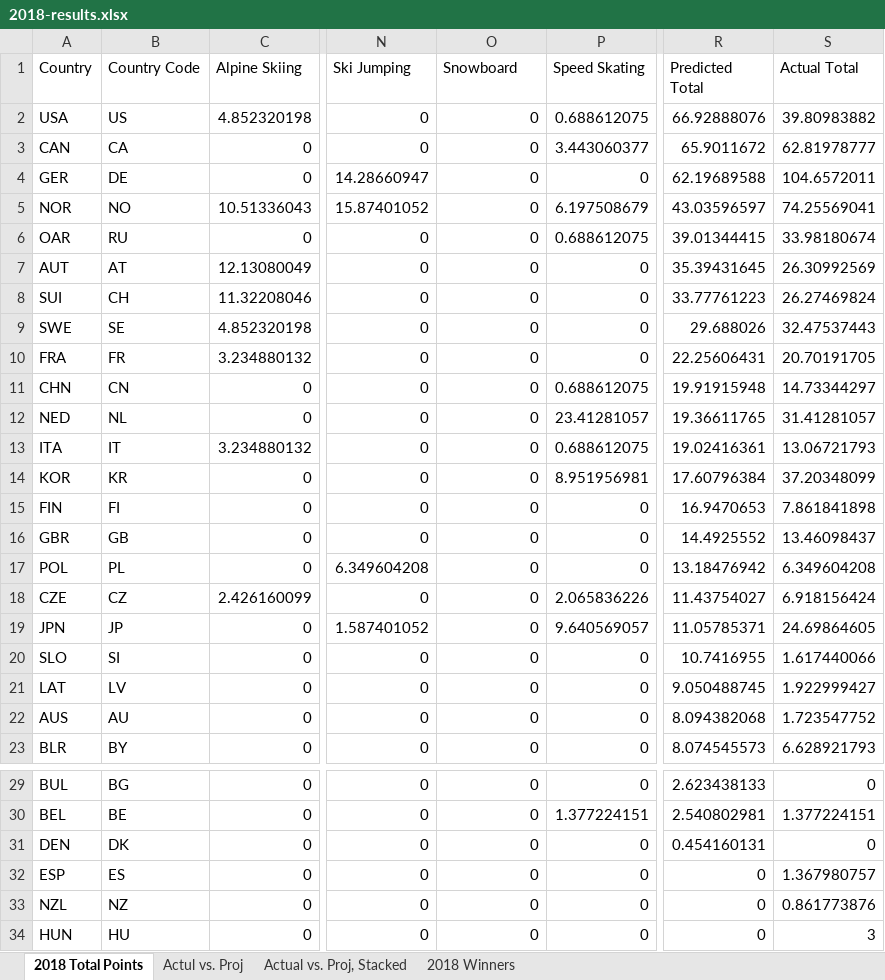
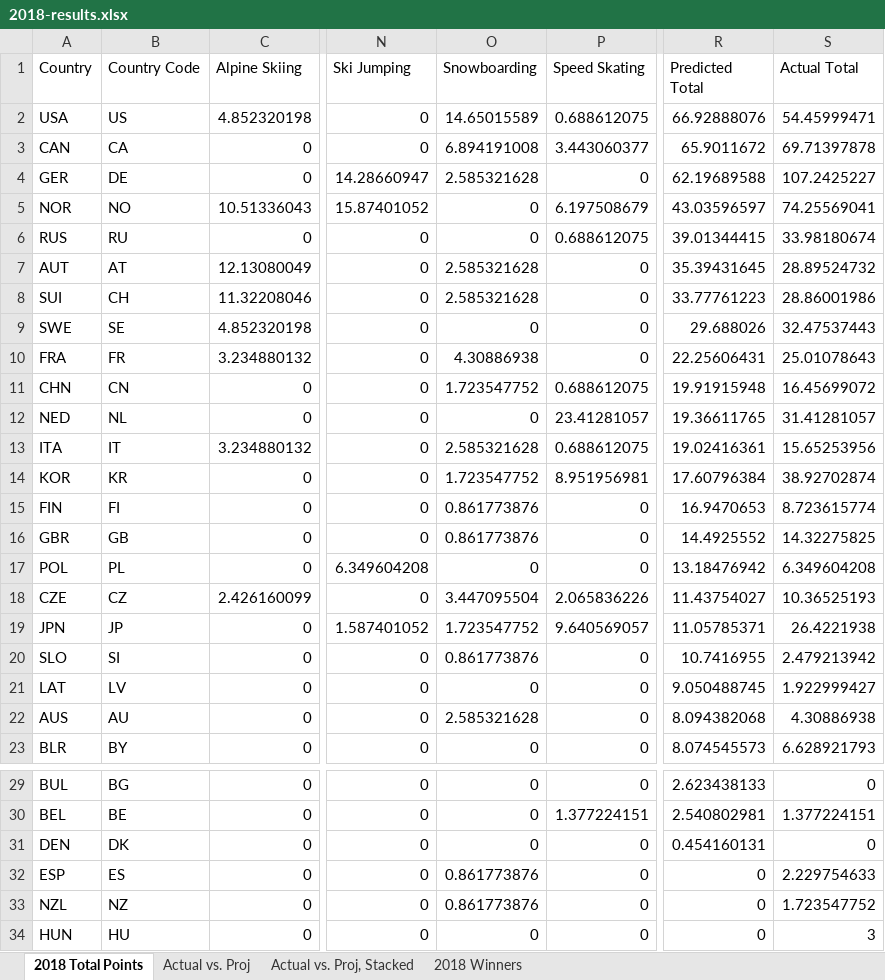
Before and after one commit to ben-tanen/ben-tanen.github.io, an Excel workbook: _site/projects/fantasy-olympics/data/2018-results.xlsx, sheet 2018 Total Points, drawn as a sheet; only a part is shown, gaps mark what is left out; values as stored, in another font and other column widths than the file's, no borders; the diff names each change by its address in the sheet, - before the commit and + after, or states it on an @@ line.

```diff
--- a/_site/projects/fantasy-olympics/data/2018-results.xlsx (sheet 2018 Total Points)
+++ b/_site/projects/fantasy-olympics/data/2018-results.xlsx (sheet 2018 Total Points)
-sheet tab: Actul vs. Proj
+sheet tab: Actual vs. Proj
-O1: Snowboard
+O1: Snowboarding
-O2 (Snowboarding): 0
+O2 (Snowboarding): 14.65015589
-S2 (Actual Total): 39.80983882
+S2 (Actual Total): 54.45999471
-O3 (Snowboarding): 0
+O3 (Snowboarding): 6.894191008
-S3 (Actual Total): 62.81978777
+S3 (Actual Total): 69.71397878
-O4 (Snowboarding): 0
+O4 (Snowboarding): 2.585321628
-S4 (Actual Total): 104.6572011
+S4 (Actual Total): 107.2425227
-A6 (Country): OAR
+A6 (Country): RUS
-O7:O8 (Snowboarding): 0
+O7:O8 (Snowboarding): 2.585321628
-S7 (Actual Total): 26.30992569
+S7 (Actual Total): 28.89524732
-S8 (Actual Total): 26.27469824
+S8 (Actual Total): 28.86001986
-O10 (Snowboarding): 0
+O10 (Snowboarding): 4.30886938
-S10 (Actual Total): 20.70191705
+S10 (Actual Total): 25.01078643
-O11 (Snowboarding): 0
+O11 (Snowboarding): 1.723547752
-S11 (Actual Total): 14.73344297
+S11 (Actual Total): 16.45699072
-O13 (Snowboarding): 0
+O13 (Snowboarding): 2.585321628
-S13 (Actual Total): 13.06721793
+S13 (Actual Total): 15.65253956
-O14 (Snowboarding): 0
+O14 (Snowboarding): 1.723547752
-S14 (Actual Total): 37.20348099
+S14 (Actual Total): 38.92702874
-O15:O16 (Snowboarding): 0
+O15:O16 (Snowboarding): 0.861773876
-S15 (Actual Total): 7.861841898
+S15 (Actual Total): 8.723615774
-S16 (Actual Total): 13.46098437
+S16 (Actual Total): 14.32275825
-O18 (Snowboarding): 0
+O18 (Snowboarding): 3.447095504
-S18 (Actual Total): 6.918156424
+S18 (Actual Total): 10.36525193
-O19 (Snowboarding): 0
+O19 (Snowboarding): 1.723547752
-S19 (Actual Total): 24.69864605
+S19 (Actual Total): 26.4221938
-O20 (Snowboarding): 0
+O20 (Snowboarding): 0.861773876
-S20 (Actual Total): 1.617440066
+S20 (Actual Total): 2.479213942
-O22 (Snowboarding): 0
+O22 (Snowboarding): 2.585321628
-S22 (Actual Total): 1.723547752
+S22 (Actual Total): 4.30886938
-O32:O33 (Snowboarding): 0
+O32:O33 (Snowboarding): 0.861773876
-S32 (Actual Total): 1.367980757
+S32 (Actual Total): 2.229754633
-S33 (Actual Total): 0.861773876
+S33 (Actual Total): 1.723547752
```
Also changed, not shown: sheet Actual vs. Proj, Stacked, sheet Actual vs. Proj, sheet 2018 Winners, formulas that keep their value, charts or pictures, _site/projects/fantasy-football/data/ff-post-analysis.xlsx, projects/fantasy-football/data/ff-post-analysis.xlsx, 49 other files.
